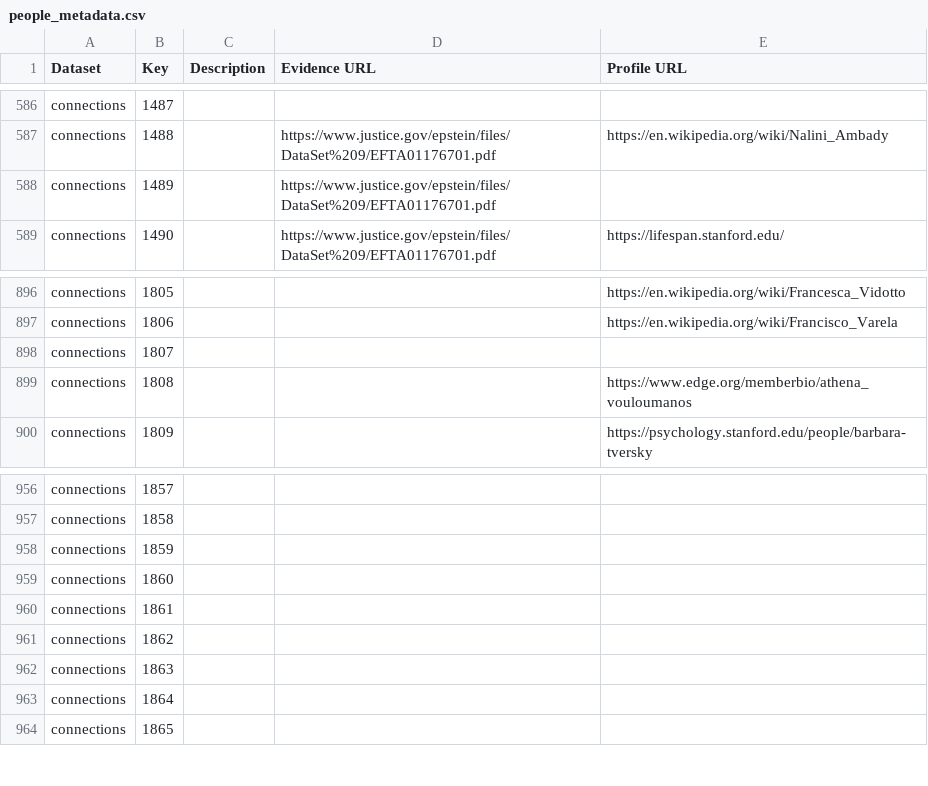
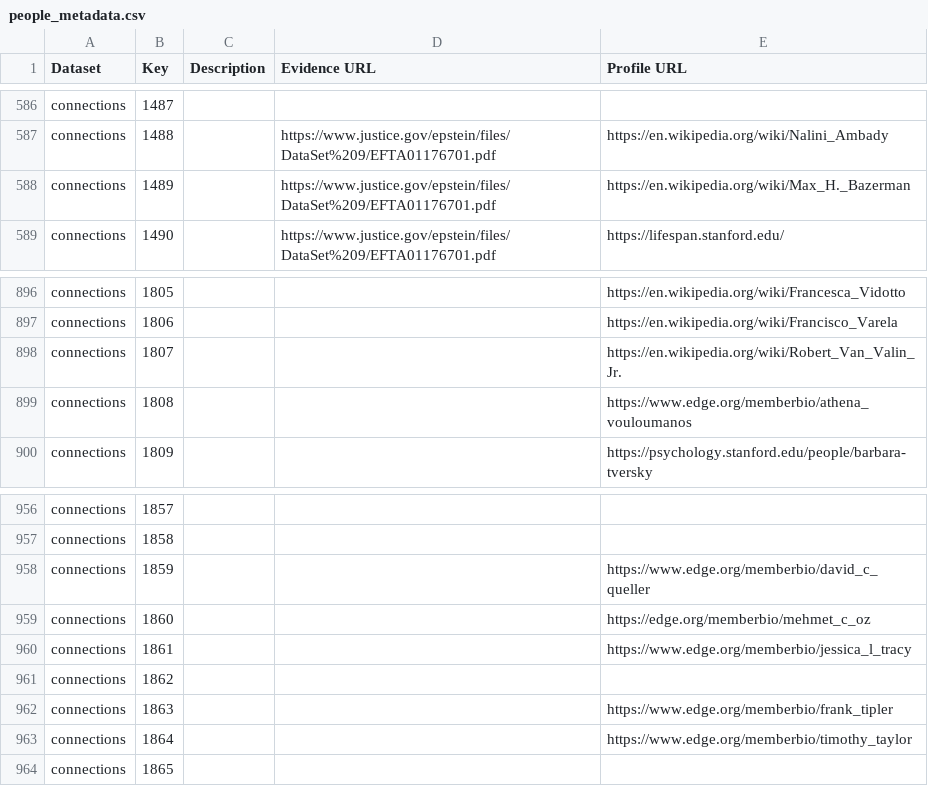
Before and after one commit to Ringy-Bell/Epstein_Universities, a CSV file: data/people_metadata.csv, drawn as a sheet; only a part is shown, gaps mark what is left out; the diff covers the shown part only.

Commit message:
More profile URLs
Everything that can just be done by AI appears to have been done.

```diff
--- a/data/people_metadata.csv
+++ b/data/people_metadata.csv
@@ -587,3 +587,3 @@ connections,1487,,,
 connections,1488,,https://www.justice.gov/epstein/files/DataSet%209/EFTA01176701.pdf,https://en.wikipedia.org/wiki/Nalini_Ambady
-connections,1489,,https://www.justice.gov/epstein/files/DataSet%209/EFTA01176701.pdf,
+connections,1489,,https://www.justice.gov/epstein/files/DataSet%209/EFTA01176701.pdf,https://en.wikipedia.org/wiki/Max_H._Bazerman
 connections,1490,,https://www.justice.gov/epstein/files/DataSet%209/EFTA01176701.pdf,https://lifespan.stanford.edu/
@@ -897,3 +897,3 @@ connections,1805,,,https://en.wikipedia.org/wiki/Francesca_Vidotto
 connections,1806,,,https://en.wikipedia.org/wiki/Francisco_Varela
-connections,1807,,,
+connections,1807,,,https://en.wikipedia.org/wiki/Robert_Van_Valin_Jr.
 connections,1808,,,https://www.edge.org/memberbio/athena_vouloumanos
@@ -957,8 +957,8 @@ connections,1857,,,
 connections,1858,,,
-connections,1859,,,
-connections,1860,,,
-connections,1861,,,
+connections,1859,,,https://www.edge.org/memberbio/david_c_queller
+connections,1860,,,https://edge.org/memberbio/mehmet_c_oz
+connections,1861,,,https://www.edge.org/memberbio/jessica_l_tracy
 connections,1862,,,
-connections,1863,,,
-connections,1864,,,
+connections,1863,,,https://www.edge.org/memberbio/frank_tipler
+connections,1864,,,https://www.edge.org/memberbio/timothy_taylor
 connections,1865,,,
```
Also changed, not shown: 11 edited cells elsewhere in this file.
